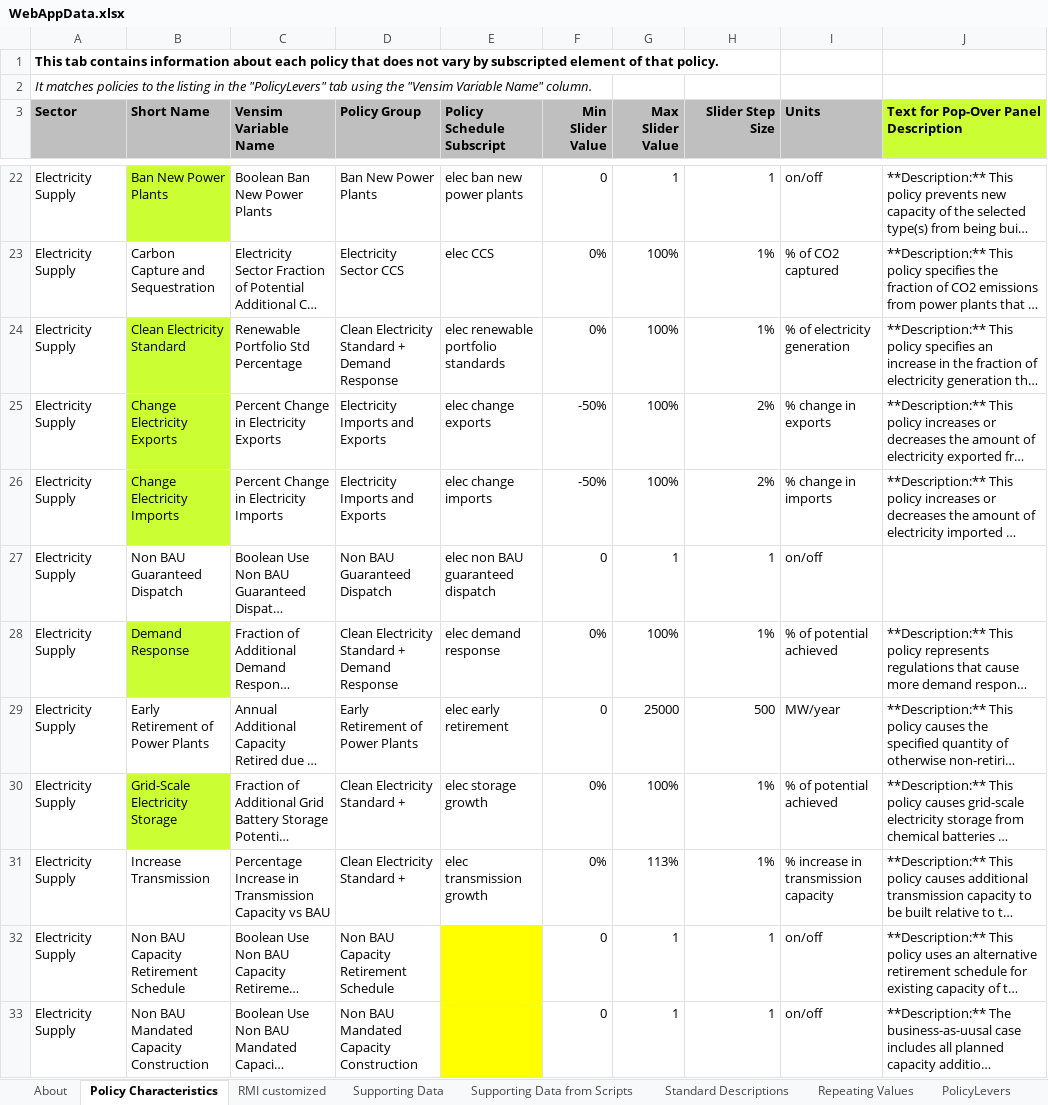
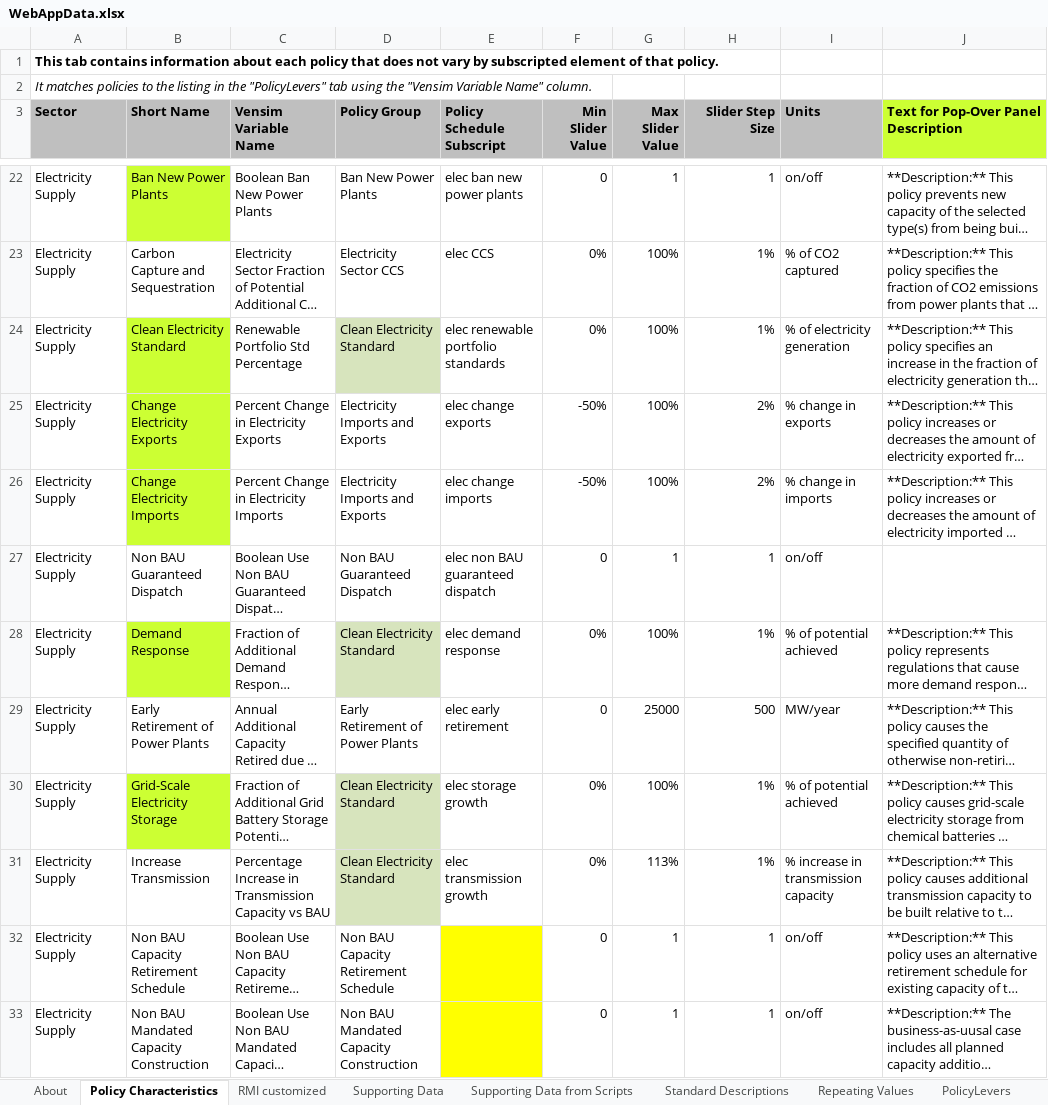
Before and after one commit to EnergyInnovation/eps-california, an Excel workbook: WebAppData.xlsx, sheet Policy Characteristics, drawn as a sheet; only a part is shown, gaps mark what is left out; long unchanged cells end in …; values as stored, in another font and other column widths than the file's, no borders; the diff names each change by its address in the sheet, - before the commit and + after, or states it on an @@ line.

Commit message:
updated webapp

```diff
--- a/WebAppData.xlsx (sheet Policy Characteristics)
+++ b/WebAppData.xlsx (sheet Policy Characteristics)
-D24 (Policy Group): Clean Electricity Standard + Demand Response
+D24 (Policy Group): Clean Electricity Standard
-D24 fill: none
+D24 fill: #D7E4BD
-D28 (Policy Group): Clean Electricity Standard + Demand Response
+D28 (Policy Group): Clean Electricity Standard
-D28 fill: none
+D28 fill: #D7E4BD
-D30:D31 (Policy Group): Clean Electricity Standard +
+D30:D31 (Policy Group): Clean Electricity Standard
-D30:D31 fill: none
+D30:D31 fill: #D7E4BD
```
Also changed, not shown: sheet PolicyLevers.
